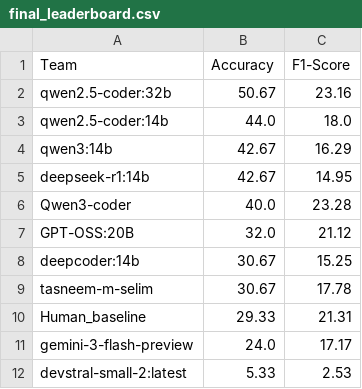
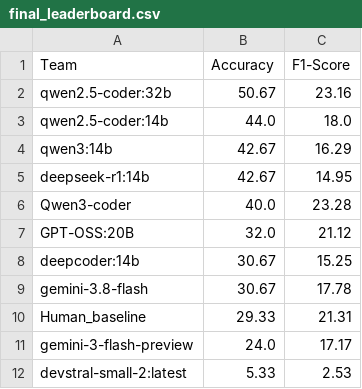
Before and after one commit to tasneem-mselim/DAiSEE_Competition, a CSV file: final_leaderboard.csv, drawn as a sheet.

Commit message:
Replace tasneem-m-selim with gemini-3.8-flash

```diff
--- a/final_leaderboard.csv
+++ b/final_leaderboard.csv
@@ -8,3 +8,3 @@ GPT-OSS:20B,32.0,21.12
 deepcoder:14b,30.67,15.25
-tasneem-m-selim,30.67,17.78
+gemini-3.8-flash,30.67,17.78
 Human_baseline,29.33,21.31
```
